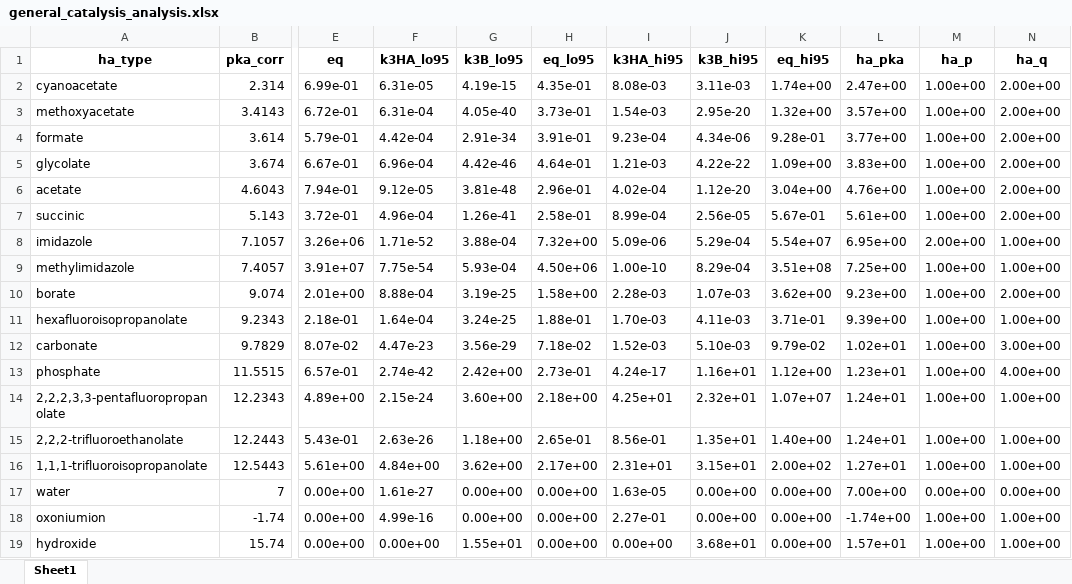
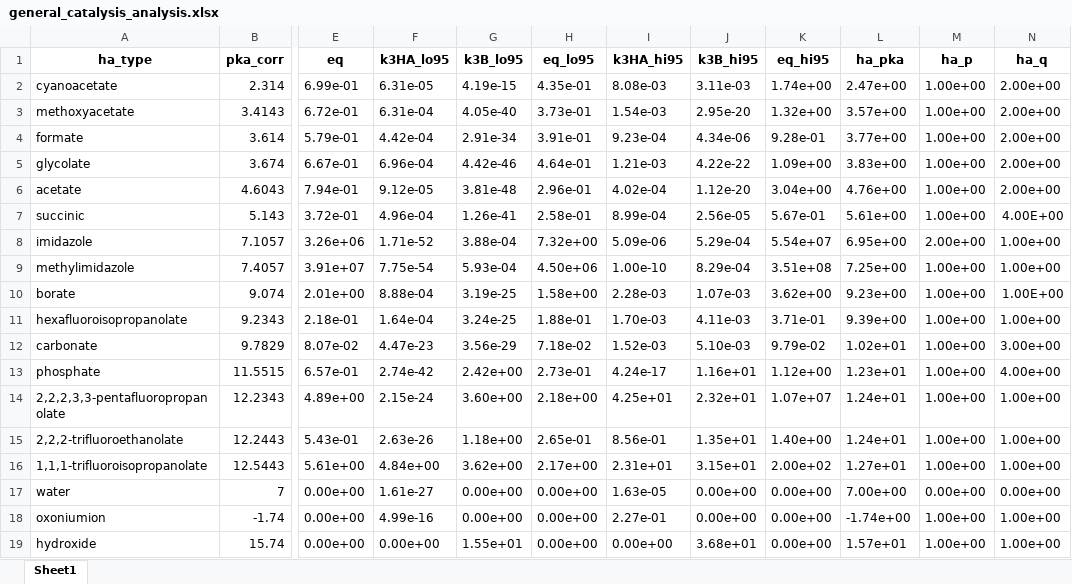
Before and after one commit to MayerLabPOC/WaterHTE, an Excel workbook: section9_kinetics/C18/general_catalysis_analysis.xlsx, sheet Sheet1, drawn as a sheet; only a part is shown, gaps mark what is left out; values as stored, in another font and other column widths than the file's, no borders; the diff names each change by its address in the sheet, - before the commit and + after, or states it on an @@ line.

```diff
--- a/section9_kinetics/C18/general_catalysis_analysis.xlsx (sheet Sheet1)
+++ b/section9_kinetics/C18/general_catalysis_analysis.xlsx (sheet Sheet1)
-N7 (ha_q): 2.00e+00
+N7 (ha_q): 4.00E+00
-N10 (ha_q): 2.00e+00
+N10 (ha_q): 1.00E+00
```
Also changed, not shown: section9_kinetics/C1/c1_data.xlsx, section9_kinetics/C18/c18_data.xlsx, 2 other files.
